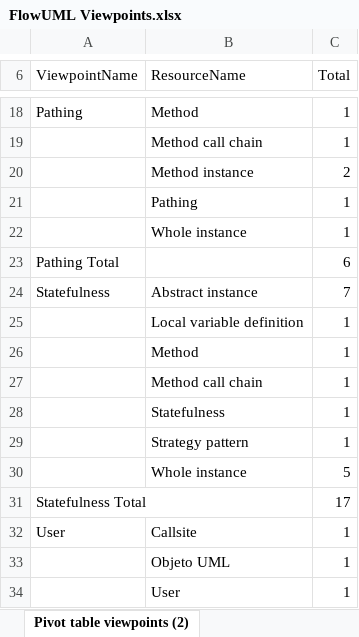
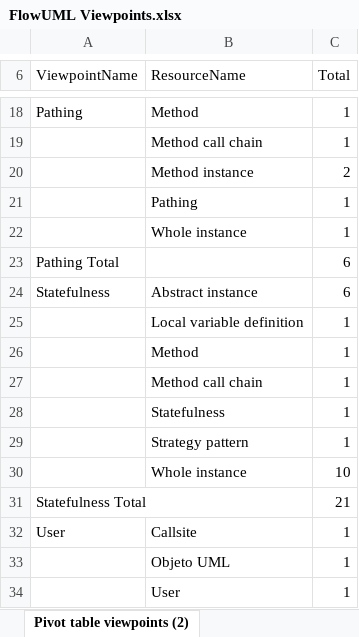
Before and after one commit to CharlieDevel/MyNotes, an Excel workbook: FlowUML Viewpoints.xlsx, sheet Pivot table viewpoints (2), drawn as a sheet; only a part is shown, gaps mark what is left out; values as stored, in another font and other column widths than the file's, no borders; conditional formats not drawn; the diff names each change by its address in the sheet, - before the commit and + after, or states it on an @@ line.

```diff
--- a/FlowUML Viewpoints.xlsx (sheet Pivot table viewpoints (2))
+++ b/FlowUML Viewpoints.xlsx (sheet Pivot table viewpoints (2))
-C24 (Total): 7
+C24 (Total): 6
-C30 (Total): 5
+C30 (Total): 10
-C31 (Total): 17
+C31 (Total): 21
```
Also changed, not shown: sheet Pivot table viewpoints, sheet Viewpoints_Statements.
